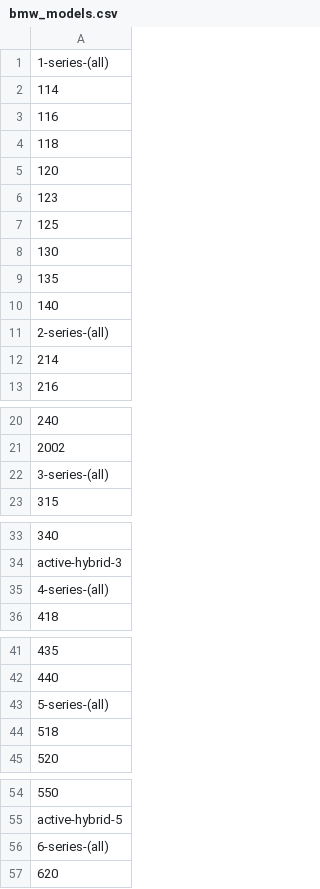
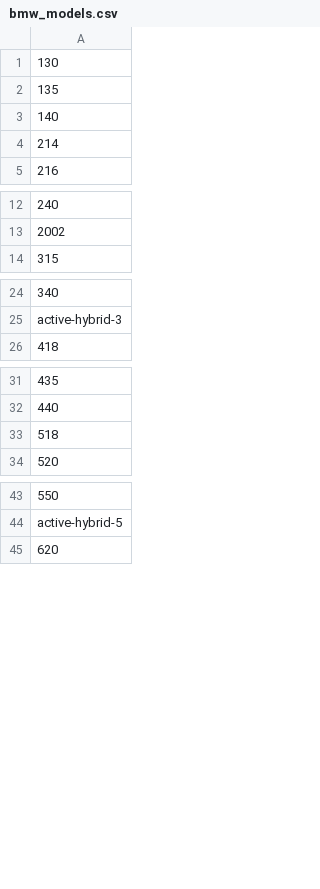
Before and after one commit to kmartin62/snpiao_crawler, a CSV file: bmw_models.csv, drawn as a sheet; only a part is shown, gaps mark what is left out; the diff covers the shown part only; the diff names each change by its address in the sheet, - before the commit and + after, or states it on an @@ line.

```diff
--- a/bmw_models.csv
+++ b/bmw_models.csv
-row 1: 1-series-(all)
-row 2: 114
-row 3: 116
-row 4: 118
-row 5: 120
-row 6: 123
-row 7: 125
-row 11: 2-series-(all)
-row 22: 3-series-(all)
-row 35: 4-series-(all)
-row 43: 5-series-(all)
-row 56: 6-series-(all)
```
Also changed, not shown: 5 removed rows elsewhere in this file, 8 other files.
